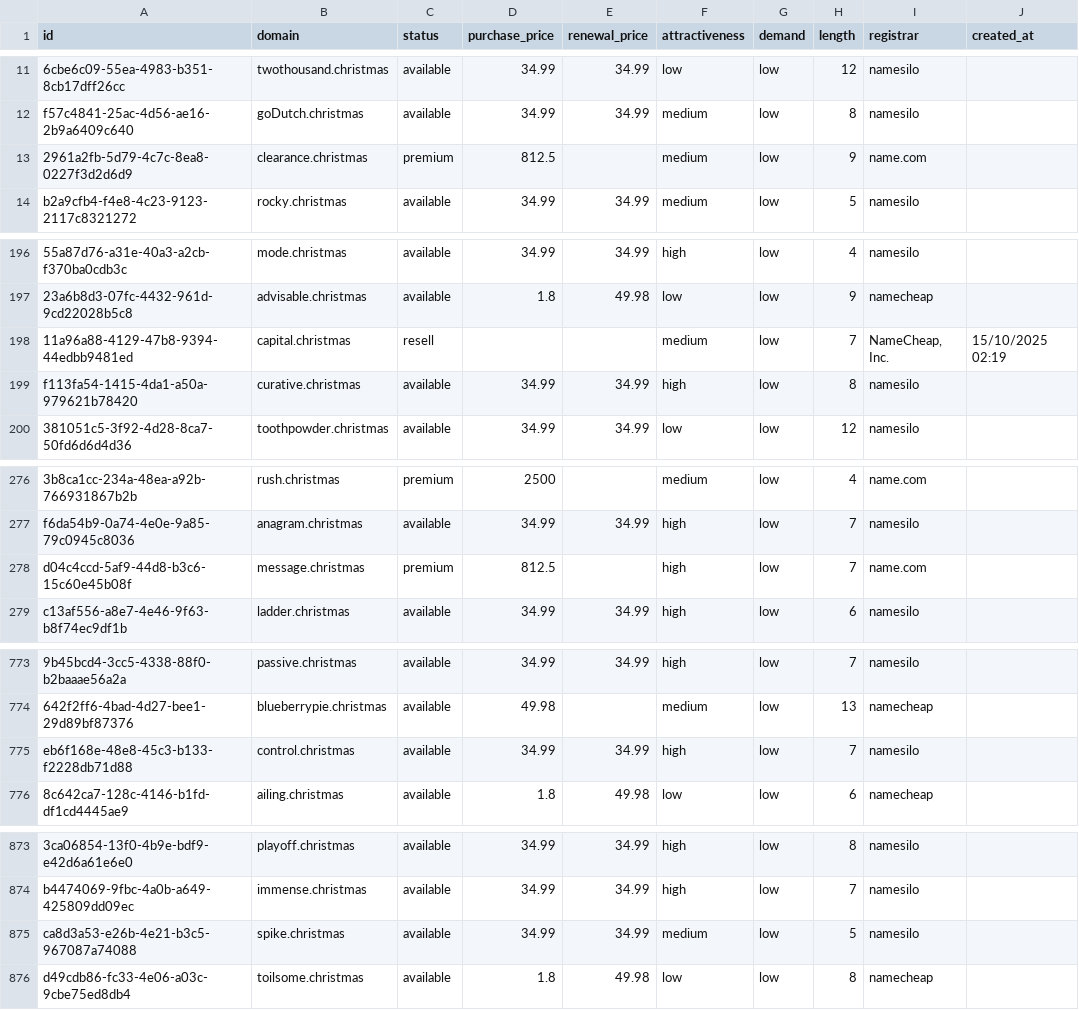
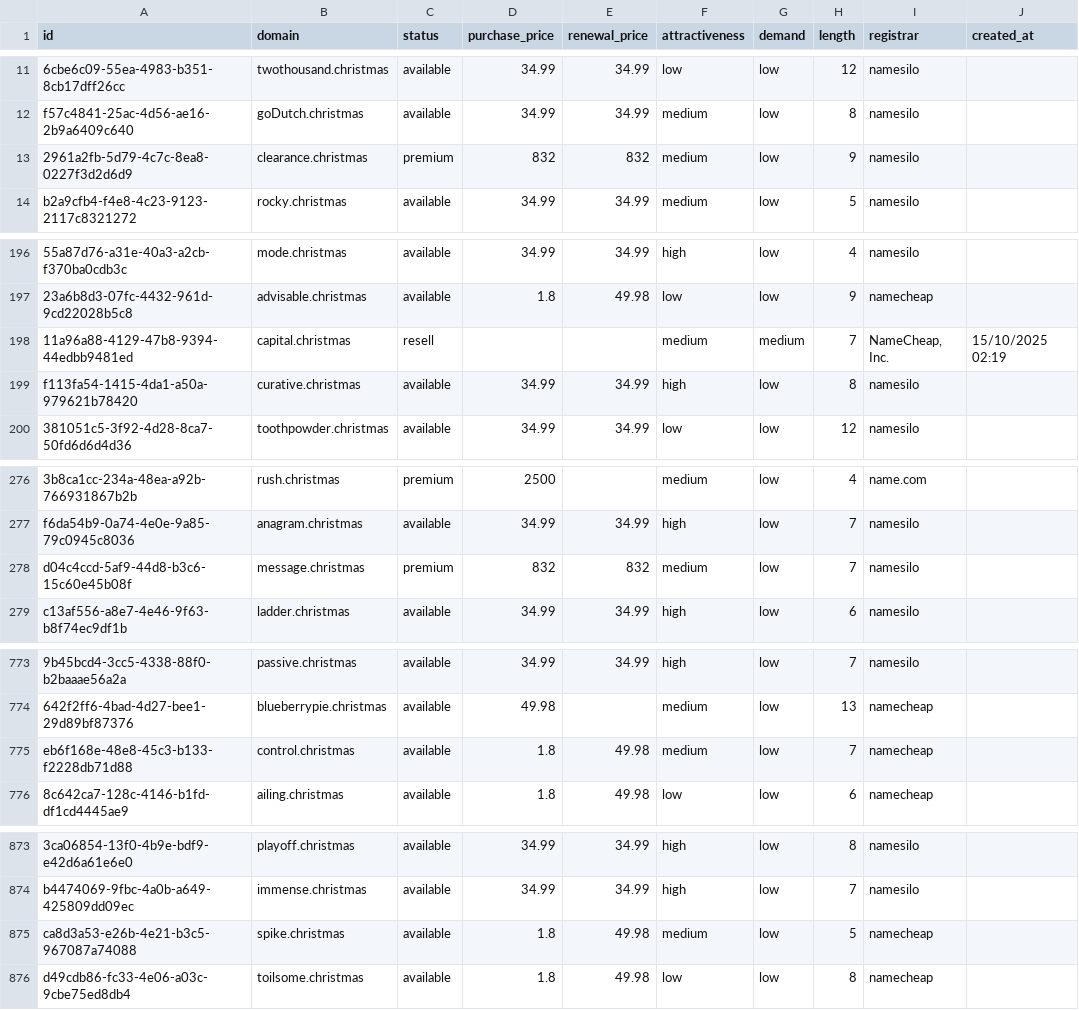
Before and after one commit to UniqueDomains/christmas-oneword-domains, a CSV file: christmas.csv, drawn as a sheet; only a part is shown, gaps mark what is left out; the diff covers the shown part only; the diff names each change by its address in the sheet, - before the commit and + after, or states it on an @@ line.

Commit message:
Domains update

```diff
--- a/christmas.csv
+++ b/christmas.csv
-D13 (purchase_price): 812.5
+D13 (purchase_price): 832
-E13 (renewal_price): (empty)
+E13 (renewal_price): 832
-I13 (registrar): name.com
+I13 (registrar): namesilo
-G198 (demand): low
+G198 (demand): medium
-D278 (purchase_price): 812.5
+D278 (purchase_price): 832
-E278 (renewal_price): (empty)
+E278 (renewal_price): 832
-F278 (attractiveness): high
+F278 (attractiveness): medium
-I278 (registrar): name.com
+I278 (registrar): namesilo
-D775 (purchase_price): 34.99
+D775 (purchase_price): 1.8
-E775 (renewal_price): 34.99
+E775 (renewal_price): 49.98
-F775 (attractiveness): high
+F775 (attractiveness): medium
-I775 (registrar): namesilo
+I775 (registrar): namecheap
-D875 (purchase_price): 34.99
+D875 (purchase_price): 1.8
-E875 (renewal_price): 34.99
+E875 (renewal_price): 49.98
-I875 (registrar): namesilo
+I875 (registrar): namecheap
```
Also changed, not shown: 1 edited cell elsewhere in this file, 4 other files.
